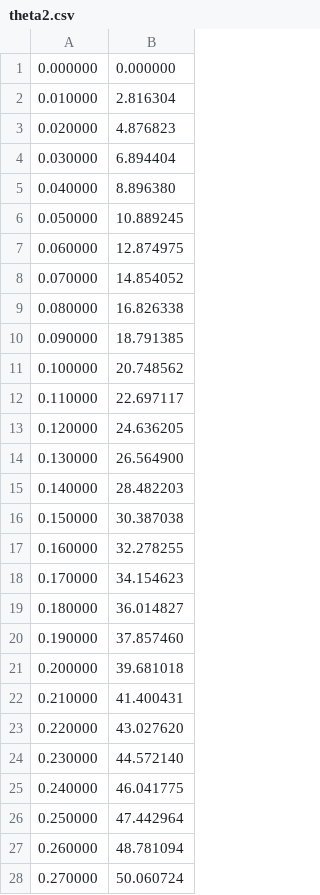
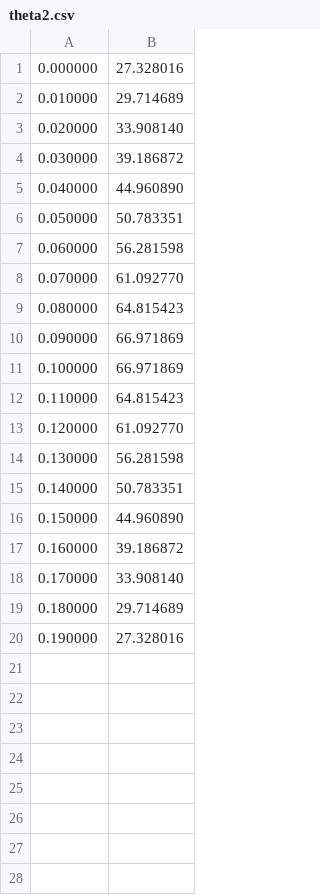
Before and after one commit to KokiYamane/TwoLinkManipurator, a CSV file: theta2.csv, drawn as a sheet; only a part is shown; the diff covers the shown part only.

```diff
--- a/theta2.csv
+++ b/theta2.csv
@@ -1,28 +1,20 @@
-0.000000,0.000000
-0.010000,2.816304
-0.020000,4.876823
-0.030000,6.894404
-0.040000,8.896380
-0.050000,10.889245
-0.060000,12.874975
-0.070000,14.854052
-0.080000,16.826338
-0.090000,18.791385
-0.100000,20.748562
-0.110000,22.697117
-0.120000,24.636205
-0.130000,26.564900
-0.140000,28.482203
-0.150000,30.387038
-0.160000,32.278255
-0.170000,34.154623
-0.180000,36.014827
-0.190000,37.857460
-0.200000,39.681018
-0.210000,41.400431
-0.220000,43.027620
-0.230000,44.572140
-0.240000,46.041775
-0.250000,47.442964
-0.260000,48.781094
-0.270000,50.060724
+0.000000,27.328016
+0.010000,29.714689
+0.020000,33.908140
+0.030000,39.186872
+0.040000,44.960890
+0.050000,50.783351
+0.060000,56.281598
+0.070000,61.092770
+0.080000,64.815423
+0.090000,66.971869
+0.100000,66.971869
+0.110000,64.815423
+0.120000,61.092770
+0.130000,56.281598
+0.140000,50.783351
+0.150000,44.960890
+0.160000,39.186872
+0.170000,33.908140
+0.180000,29.714689
+0.190000,27.328016
```
Also changed, not shown: 72 removed rows elsewhere in this file, theta1.csv, 7 other files.
